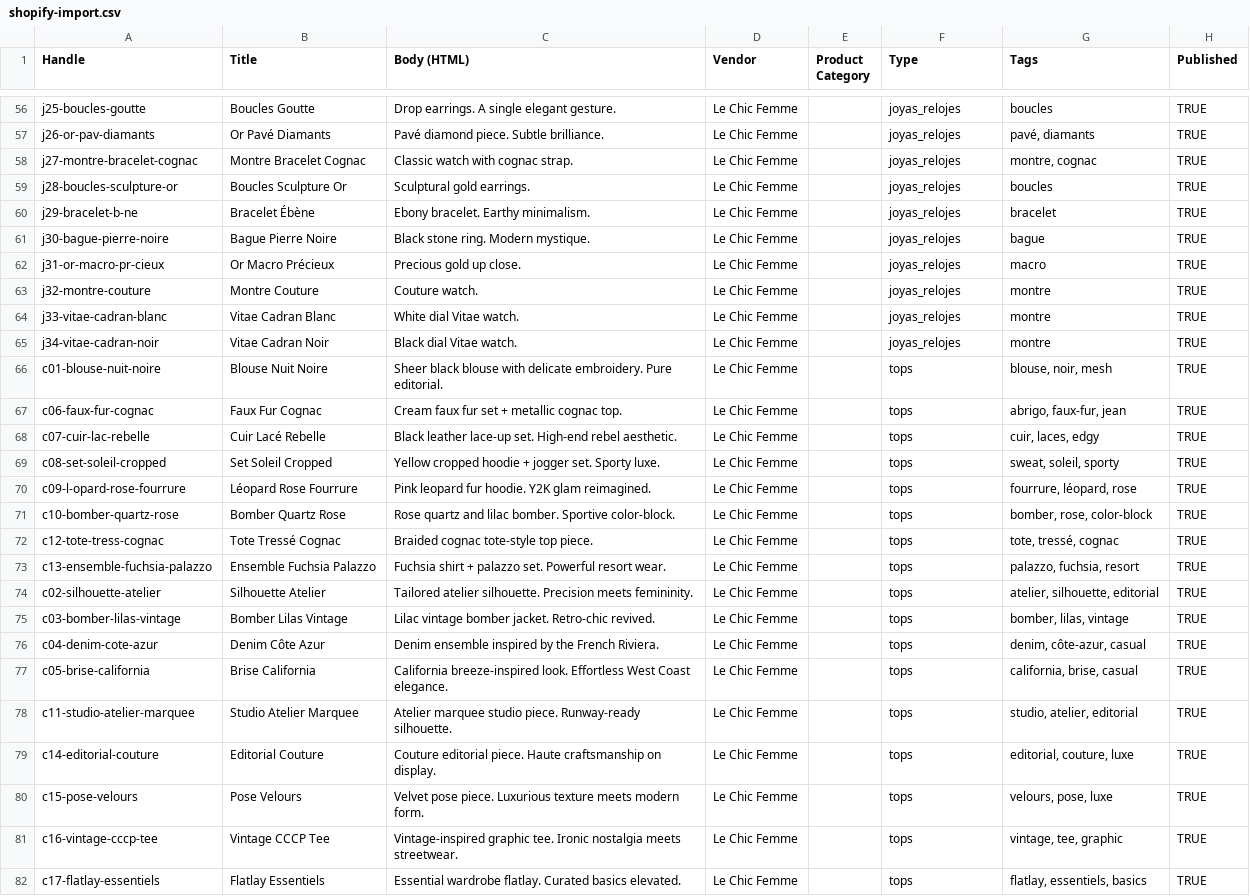
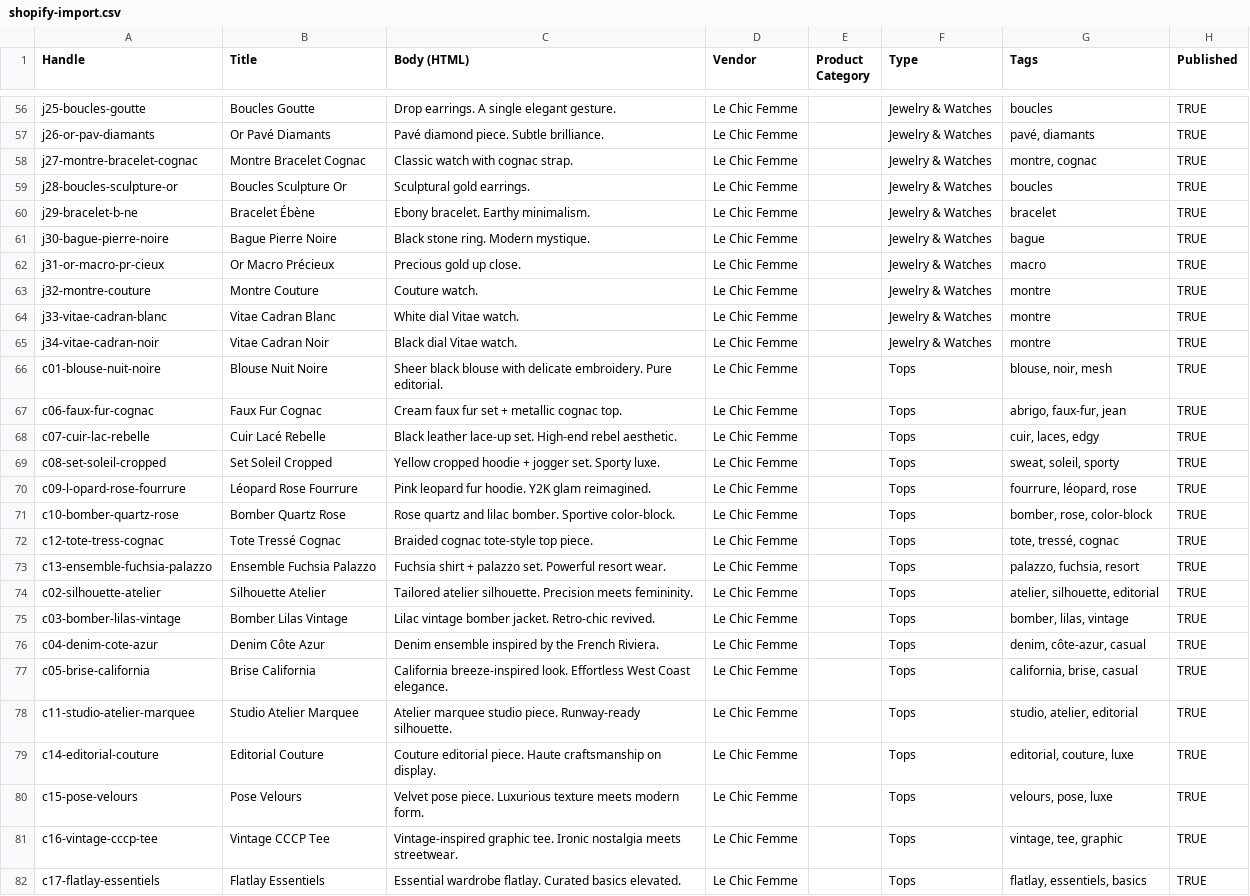
Before and after one commit to Jav-12-mtz/le-chic-femme-hydrogen, a CSV file: shopify-import.csv, drawn as a sheet; only a part is shown, gaps mark what is left out; the diff covers the shown part only; the diff names each change by its address in the sheet, - before the commit and + after, or states it on an @@ line.

Commit message:
Use English product types in CSV (Bags/Shoes/Jewelry & Watches/Tops) to avoid Shopify Spanish auto-translate

```diff
--- a/shopify-import.csv
+++ b/shopify-import.csv
-F56:F65 (Type): joyas_relojes
+F56:F65 (Type): Jewelry & Watches
-F66:F82 (Type): tops
+F66:F82 (Type): Tops
```
Also changed, not shown: 62 edited cells elsewhere in this file.
